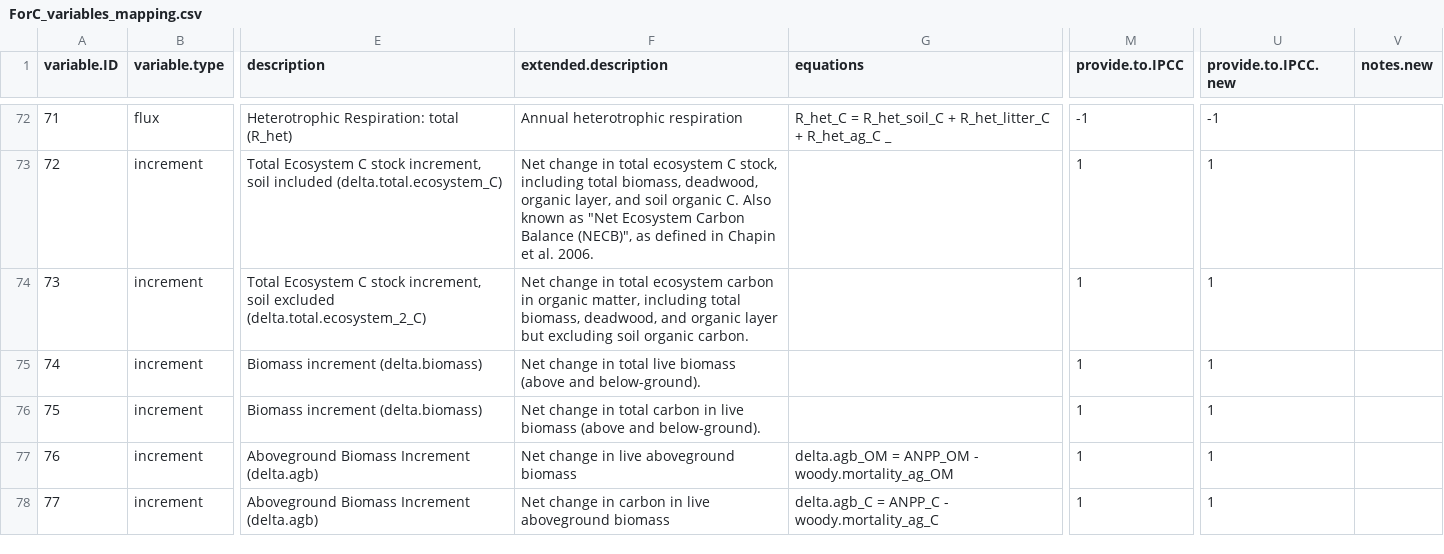
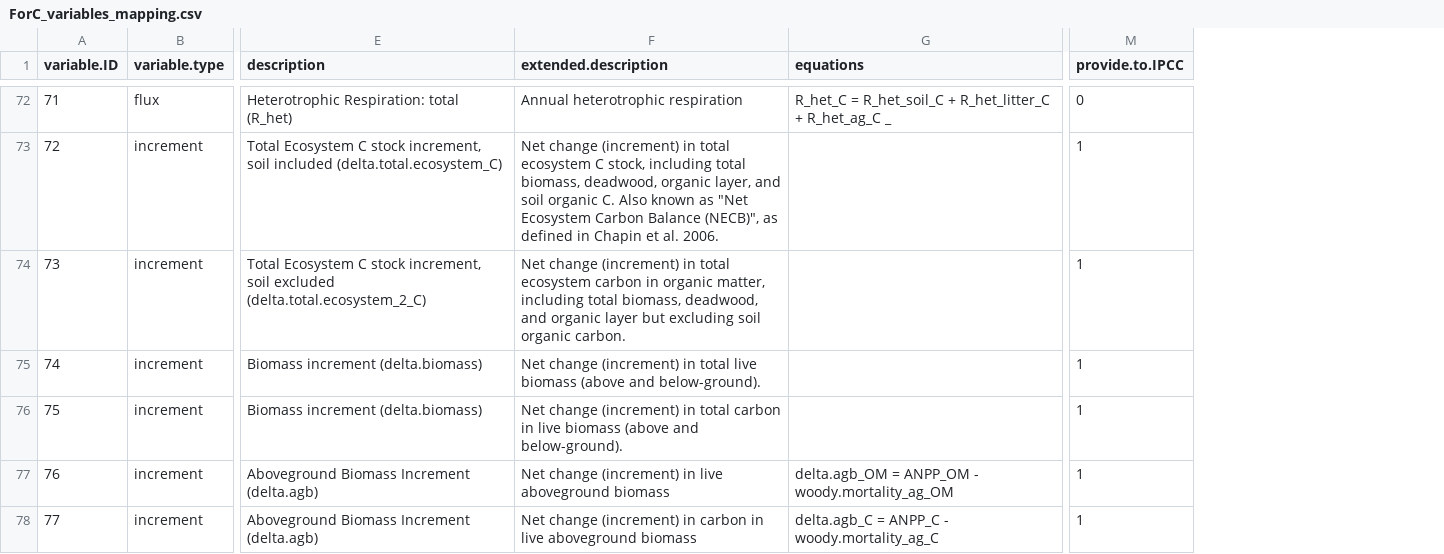
Before and after one commit to forc-db/IPCC-EFDB-integration, a CSV file: doc/ForC-EFDB_mapping/ForC_variables_mapping.csv, drawn as a sheet; only a part is shown, gaps mark what is left out; the diff covers the shown part only; the diff names each change by its address in the sheet, - before the commit and + after, or states it on an @@ line.

Commit message:
classified variables for sending to IPCC
I classified all variables as either send/ don't send based on Valentyna's feedback on 9/10/21. There may be small adjustments along the way, but I think this is close.

```diff
--- a/doc/ForC-EFDB_mapping/ForC_variables_mapping.csv
+++ b/doc/ForC-EFDB_mapping/ForC_variables_mapping.csv
-column U (provide.to.IPCC.new), rows 72-78: -1 | 1 | 1 | 1 | 1 | 1 | 1
-column V (notes.new), empty
-M72 (provide.to.IPCC): -1
+M72 (provide.to.IPCC): 0
-F73 (extended.description): Net change in total…
+F73 (extended.description): Net change (increment) in total…
-F74 (extended.description): Net change in total…
+F74 (extended.description): Net change (increment) in total…
-F75 (extended.description): Net change in total…
+F75 (extended.description): Net change (increment) in total…
-F76 (extended.description): Net change in total…
+F76 (extended.description): Net change (increment) in total…
-F77 (extended.description): Net change in live aboveground biomass
+F77 (extended.description): Net change (increment) in live aboveground biomass
-F78 (extended.description): Net change in carbon…
+F78 (extended.description): Net change (increment) in carbon…
```
Also changed, not shown: 107 edited cells elsewhere in this file.
